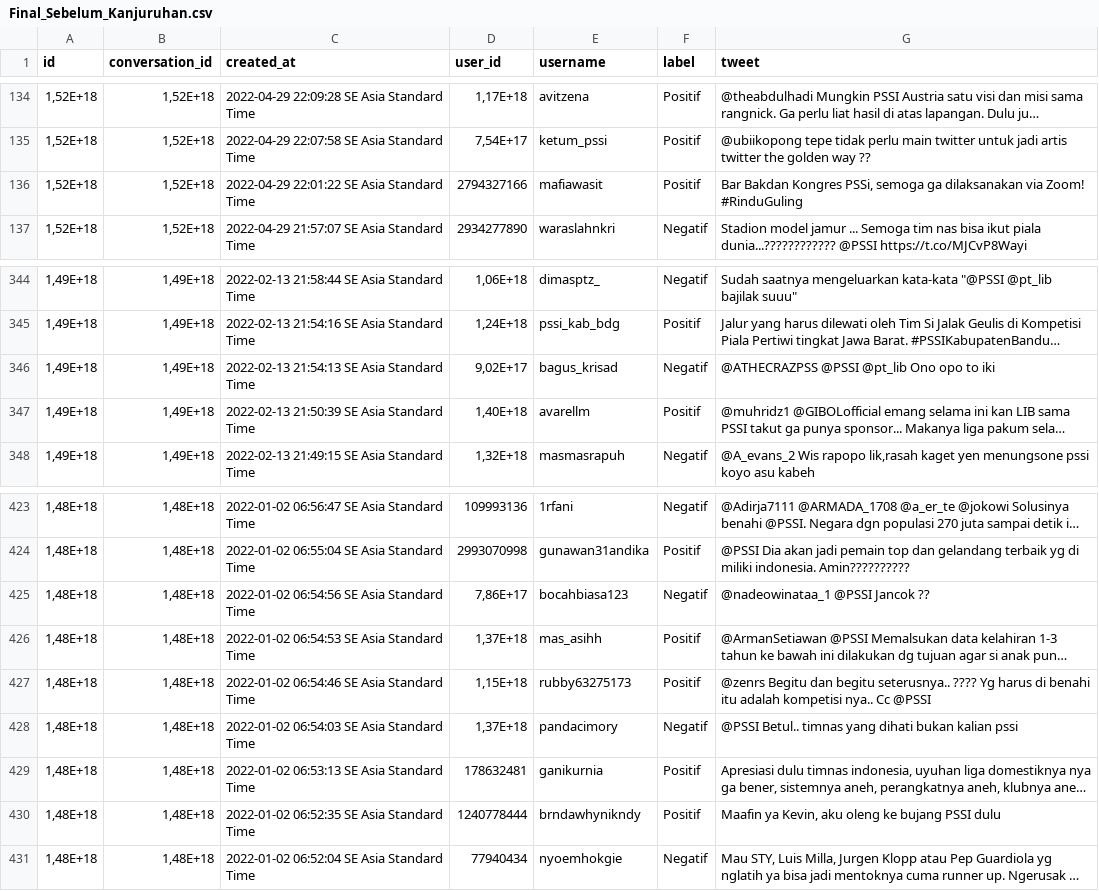
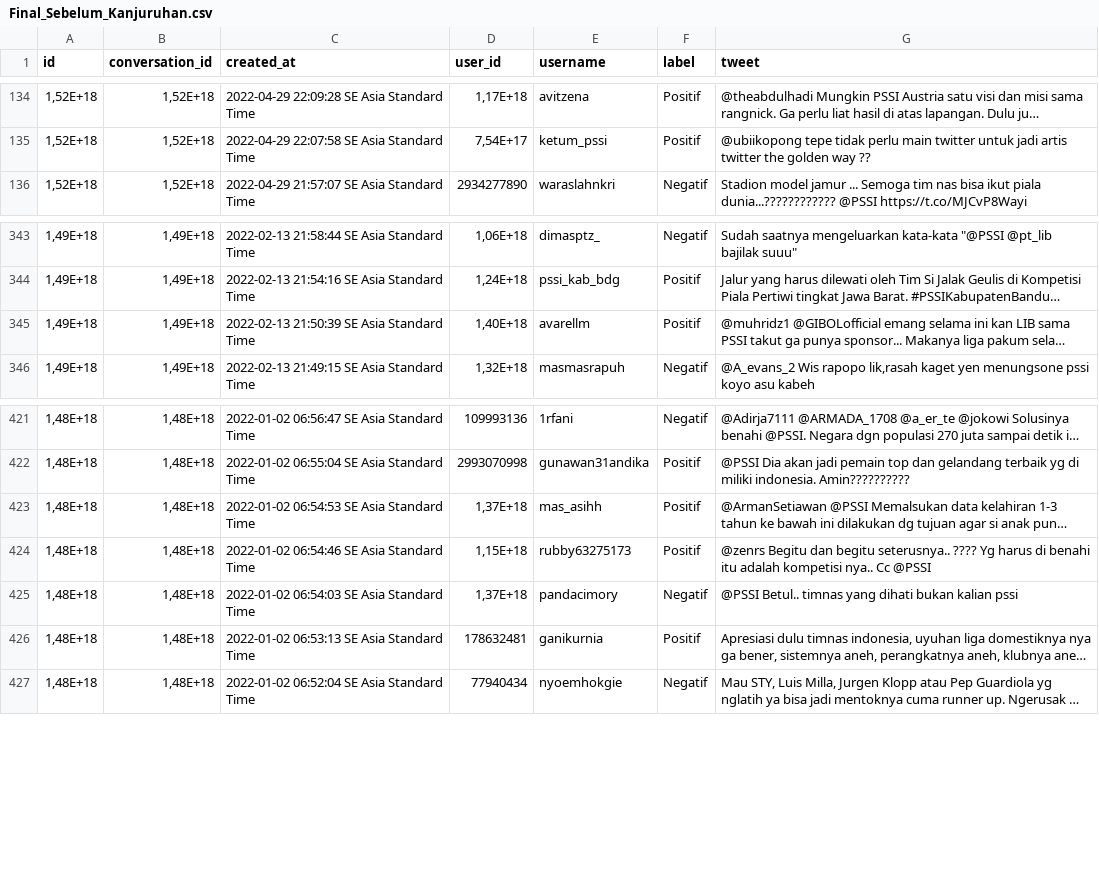
Before and after one commit to Afifhanafi/sentimen-analisis-kanjuruhan, a CSV file: Final_Sebelum_Kanjuruhan.csv, drawn as a sheet; only a part is shown, gaps mark what is left out; long unchanged cells end in …; the diff names each change by its address in the sheet, - before the commit and + after, or states it on an @@ line.

```diff
--- a/Final_Sebelum_Kanjuruhan.csv
+++ b/Final_Sebelum_Kanjuruhan.csv
-row 136: 1,52E+18 | 1,52E+18 | 2022-04-29 22:01:22 SE Asia Standard Time | 2794327166 | mafiawasit | Positif | Bar Bakdan Kongres PSSi, semoga ga dilaksanakan via Zoom! #RinduGuling
-row 346: 1,49E+18 | 1,49E+18 | 2022-02-13 21:54:13 SE Asia Standard Time | 9,02E+17 | bagus_krisad | Negatif | @ATHECRAZPSS @PSSI @pt_lib Ono opo to iki
-row 425: 1,48E+18 | 1,48E+18 | 2022-01-02 06:54:56 SE Asia Standard Time | 7,86E+17 | bocahbiasa123 | Negatif | @nadeowinataa_1 @PSSI Jancok ??
-row 430: 1,48E+18 | 1,48E+18 | 2022-01-02 06:52:35 SE Asia Standard Time | 1240778444 | brndawhynikndy | Positif | Maafin ya Kevin, aku oleng ke bujang PSSI dulu
```
Also changed, not shown: 5 other files.
